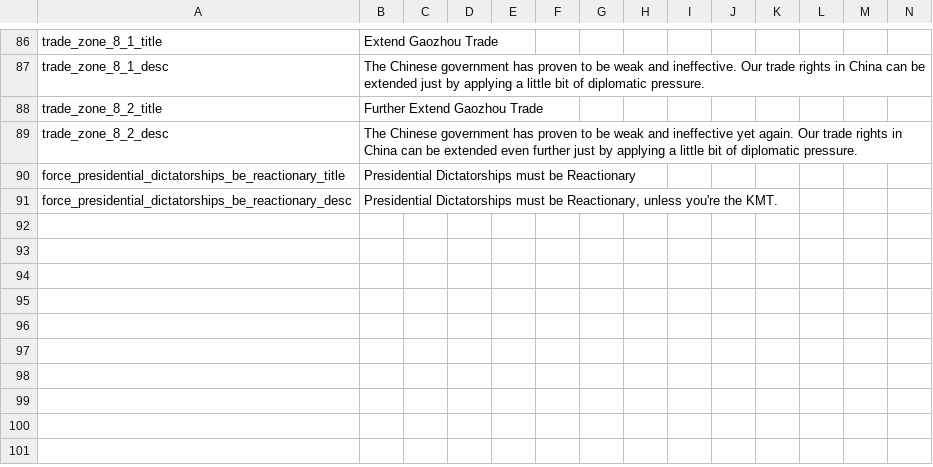
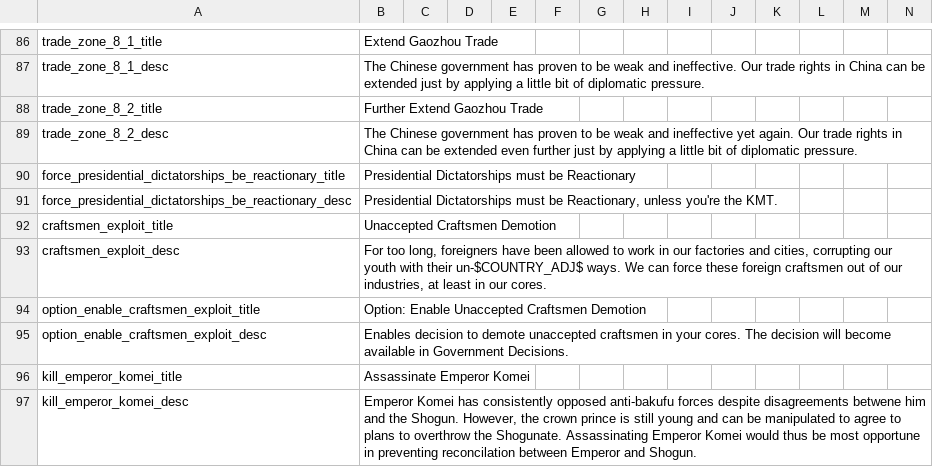
Before and after one commit to ujtcelvn/Ending_Extension_Mod, a CSV file: EEM/localisation/EEM_decisions.csv, drawn as a sheet; only a part is shown, gaps mark what is left out.

Commit message:
v0.5.6c
craftsmen exploit decision (need to enable it in Options within the 1st year of the game, afterwards, the decision will become available in Government Decisions)
craftsmen and clerks demote quickly if they are in a colony for some reason (happens after dismantlement)
strategic bombing preferably kills the middle class and craftsmen because they live in cities
Imperial japan can forcibly kill Emperor Komei after researching state and government tech (just like how the Shogunate can make peace with the emperor)
Red Turbans are now actually Red, made flags look better, adjust localizations, can become a democracy and no longer flips to China if democracy, and can purge warlords (like the other Chinas)
Foreign-led Qing restoration adjustment
Xinhai Revolution and Beiyang coup adjustment
Purging warlords kills more officers

```diff
--- a/EEM/localisation/EEM_decisions.csv
+++ b/EEM/localisation/EEM_decisions.csv
@@ -91 +91,7 @@ force_presidential_dictatorships_be_reactionary_title;Presidential Dictatorships
 force_presidential_dictatorships_be_reactionary_desc;Presidential Dictatorships must be Reactionary, unless you're the KMT.;;;;;;;;;;;;;
+craftsmen_exploit_title;Unaccepted Craftsmen Demotion;;;;;;;;;;;;;
+craftsmen_exploit_desc;For too long, foreigners have been allowed to work in our factories and cities, corrupting our youth with their un-$COUNTRY_ADJ$ ways. We can force these foreign craftsmen out of our industries, at least in our cores.;;;;;;;;;;;;;
+option_enable_craftsmen_exploit_title;Option: Enable Unaccepted Craftsmen Demotion;;;;;;;;;;;;;
+option_enable_craftsmen_exploit_desc;Enables decision to demote unaccepted craftsmen in your cores. The decision will become available in Government Decisions.;;;;;;;;;;;;;
+kill_emperor_komei_title;Assassinate Emperor Komei;;;;;;;;;;;;;
+kill_emperor_komei_desc;Emperor Komei has consistently opposed anti-bakufu forces despite disagreements betwene him and the Shogun. However, the crown prince is still young and can be manipulated to agree to plans to overthrow the Shogunate. Assassinating Emperor Komei would thus be most opportune in preventing reconcilation between Emperor and Shogun.;;;;;;;;;;;;;
```
Also changed, not shown: EEM/localisation/EEM_countries.csv, EEM/localisation/EEM_events.csv, 18 other files.
